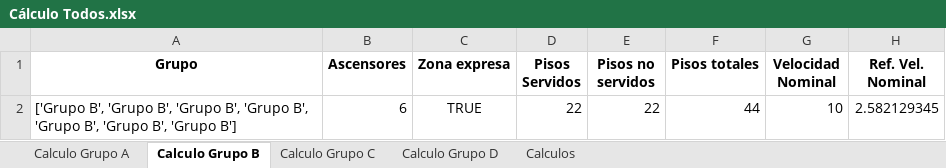
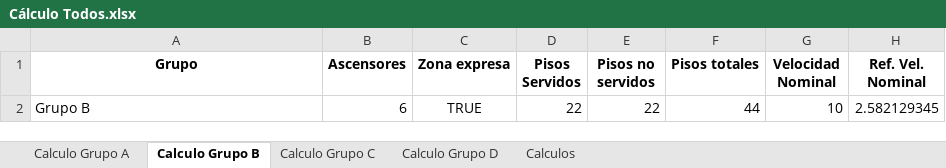
Before and after one commit to GeorgesG69/AscensoresCT1212, an Excel workbook: Cálculo Todos.xlsx, sheet Calculo Grupo B, drawn as a sheet; only a part is shown; values as stored, in another font and other column widths than the file's, no borders; the diff names each change by its address in the sheet, - before the commit and + after, or states it on an @@ line.

```diff
--- a/Cálculo Todos.xlsx (sheet Calculo Grupo B)
+++ b/Cálculo Todos.xlsx (sheet Calculo Grupo B)
-A2 (Grupo): ['Grupo B', 'Grupo B', 'Grupo B', 'Grupo B', 'Grupo B', 'Grupo B', 'Grupo B']
+A2 (Grupo): Grupo B
```
Also changed, not shown: sheet Calculo Grupo A, sheet Calculo Grupo C, sheet Calculo Grupo D, 1 other file.
